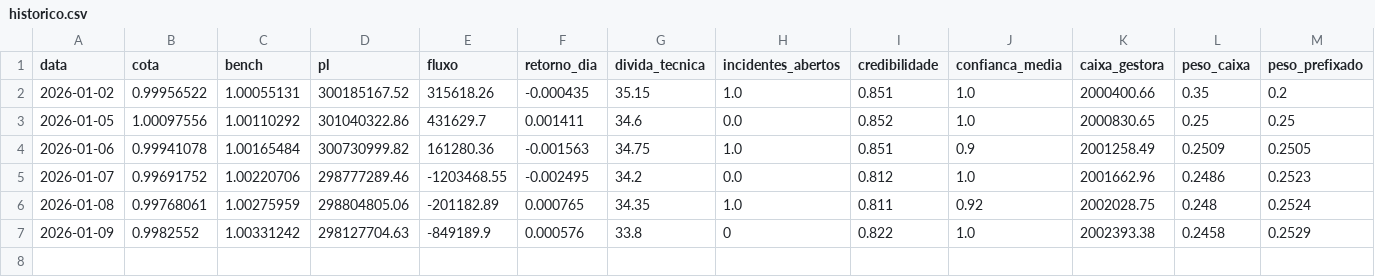
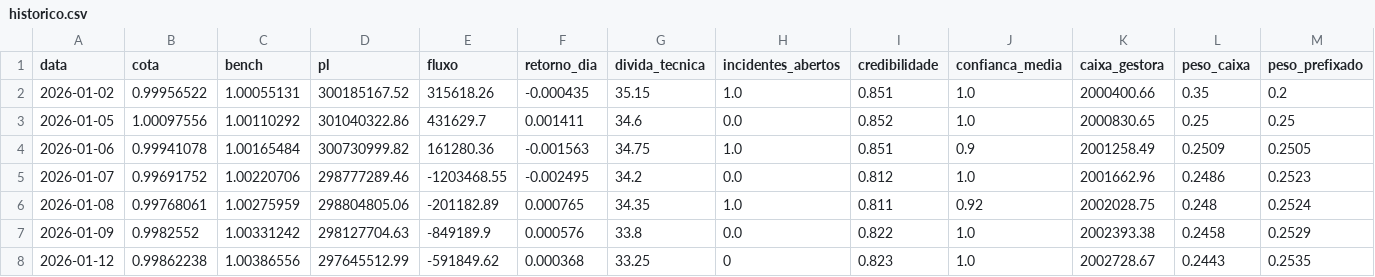
Before and after one commit to GloedenJoao/profissional, a CSV file: cenarios/2026/dados/historico.csv, drawn as a sheet; only a part is shown; rows hold the shown columns only; the diff names each change by its address in the sheet, - before the commit and + after, or states it on an @@ line.

```diff
--- a/cenarios/2026/dados/historico.csv
+++ b/cenarios/2026/dados/historico.csv
-H7 (incidentes_abertos): 0
+H7 (incidentes_abertos): 0.0
+row 8: 2026-01-12 | 0.99862238 | 1.00386556 | 297645512.99 | -591849.62 | 0.000368 | 33.25 | 0 | 0.823 | 1.0 | 2002728.67 | 0.2443 | 0.2535
```
Also changed, not shown: 5 other files.
